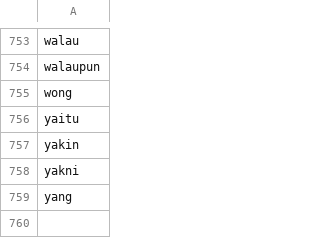
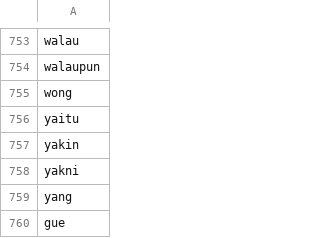
Before and after one commit to siddiqbasid/text_cleaner_app, a CSV file: stopwordbahasa.csv, drawn as a sheet; only a part is shown, gaps mark what is left out.

```diff
--- a/stopwordbahasa.csv
+++ b/stopwordbahasa.csv
@@ -759 +759,2 @@ yakni
 yang
+gue
```
Also changed, not shown: new_kamusalay.csv, 3 other files.
